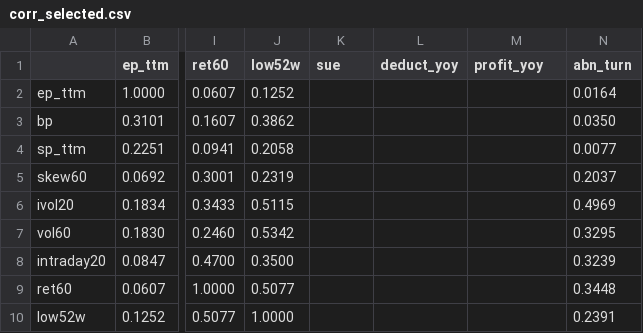
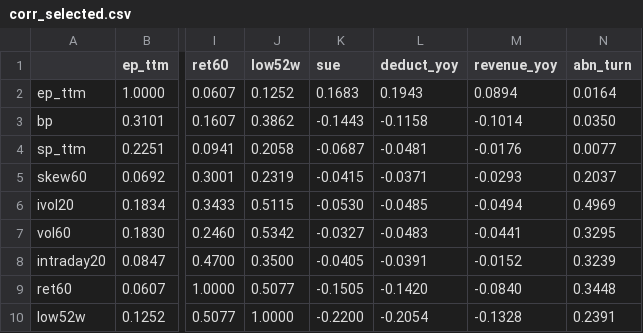
Before and after one commit to 928460495/Quantitative-Trading, a CSV file: reports/screening/full_a_train_neutral/corr_selected.csv, drawn as a sheet; only a part is shown, gaps mark what is left out; the diff covers the shown part only; the diff names each change by its address in the sheet, - before the commit and + after, or states it on an @@ line.

```diff
--- a/reports/screening/full_a_train_neutral/corr_selected.csv
+++ b/reports/screening/full_a_train_neutral/corr_selected.csv
-M1: profit_yoy
+M1: revenue_yoy
-K2 (sue): (empty)
+K2 (sue): 0.1683
-L2 (deduct_yoy): (empty)
+L2 (deduct_yoy): 0.1943
-M2 (revenue_yoy): (empty)
+M2 (revenue_yoy): 0.0894
-K3 (sue): (empty)
+K3 (sue): -0.1443
-L3 (deduct_yoy): (empty)
+L3 (deduct_yoy): -0.1158
-M3 (revenue_yoy): (empty)
+M3 (revenue_yoy): -0.1014
-K4 (sue): (empty)
+K4 (sue): -0.0687
-L4 (deduct_yoy): (empty)
+L4 (deduct_yoy): -0.0481
-M4 (revenue_yoy): (empty)
+M4 (revenue_yoy): -0.0176
-K5 (sue): (empty)
+K5 (sue): -0.0415
-L5 (deduct_yoy): (empty)
+L5 (deduct_yoy): -0.0371
-M5 (revenue_yoy): (empty)
+M5 (revenue_yoy): -0.0293
-K6 (sue): (empty)
+K6 (sue): -0.0530
-L6 (deduct_yoy): (empty)
+L6 (deduct_yoy): -0.0485
-M6 (revenue_yoy): (empty)
+M6 (revenue_yoy): -0.0494
-K7 (sue): (empty)
+K7 (sue): -0.0327
-L7 (deduct_yoy): (empty)
+L7 (deduct_yoy): -0.0483
-M7 (revenue_yoy): (empty)
+M7 (revenue_yoy): -0.0441
-K8 (sue): (empty)
+K8 (sue): -0.0405
-L8 (deduct_yoy): (empty)
+L8 (deduct_yoy): -0.0391
-M8 (revenue_yoy): (empty)
+M8 (revenue_yoy): -0.0152
-K9 (sue): (empty)
+K9 (sue): -0.1505
-L9 (deduct_yoy): (empty)
+L9 (deduct_yoy): -0.1420
-M9 (revenue_yoy): (empty)
+M9 (revenue_yoy): -0.0840
-K10 (sue): (empty)
+K10 (sue): -0.2200
-L10 (deduct_yoy): (empty)
+L10 (deduct_yoy): -0.2054
-M10 (revenue_yoy): (empty)
+M10 (revenue_yoy): -0.1328
```
Also changed, not shown: 1 added row, 1 removed row and 67 edited cells elsewhere in this file, reports/screening/full_a_train_neutral/all_candidates.csv, reports/screening/full_a_train_neutral/selected.csv, 1 other file.
